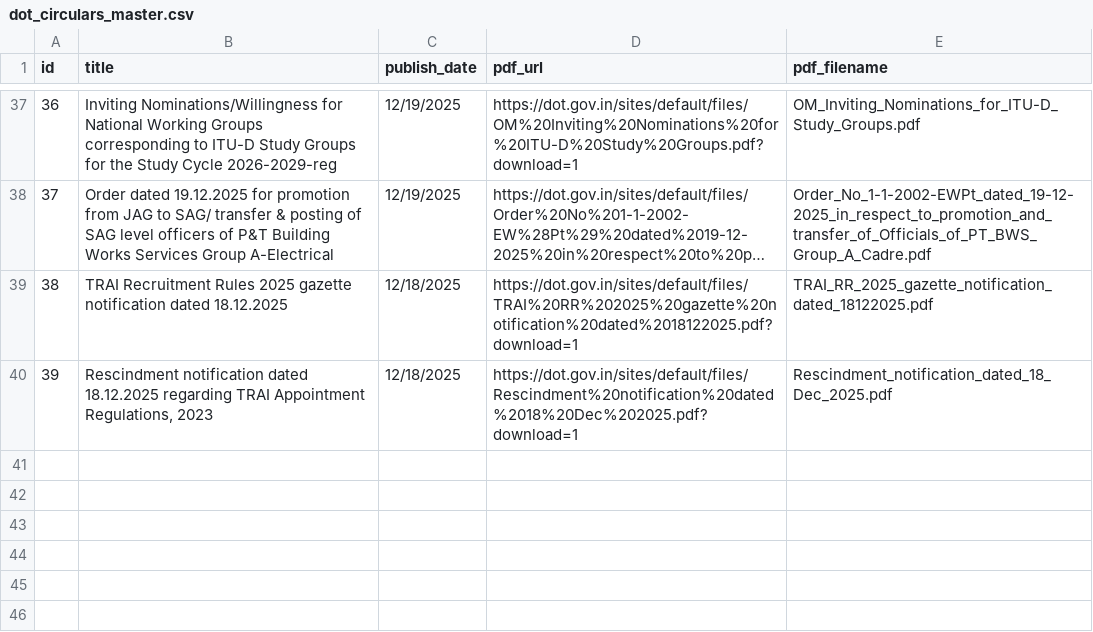
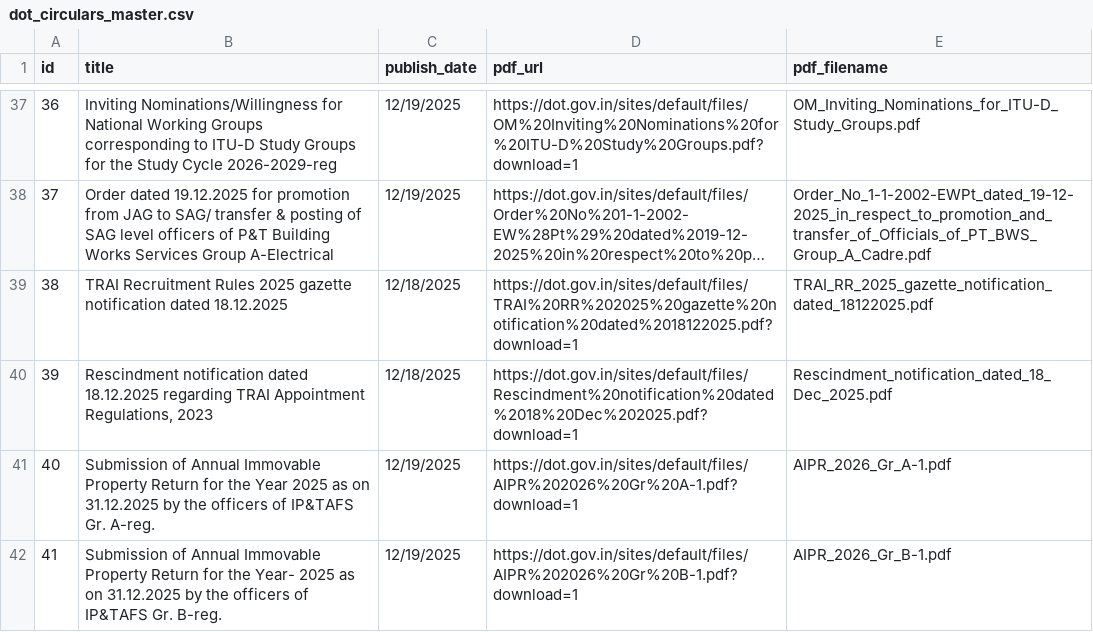
Before and after one commit to Legaltech-TL/trilegal-regulatory-updates, a CSV file: data/dot_circulars_master.csv, drawn as a sheet; only a part is shown, gaps mark what is left out; long unchanged cells end in ….

```diff
--- a/data/dot_circulars_master.csv
+++ b/data/dot_circulars_master.csv
@@ -40 +40,3 @@ id,title,publish_date,pdf_url,pdf_filename
 39,"Rescindment notification dated 18.12.2025 regarding TRAI Appointment Regulations, 2023",12/18/2025,https://dot.gov.in/sites/default/files/Rescindment%20notification%20dated%2018%20Dec%202025.pdf?download=1,Rescindment_notification_dated_18_Dec_2025.pdf
+40,Submission of Annual Immovable Property Return for the Year 2025 as on 31.12.2025 by the officers of IP&TAFS Gr. A-reg.,12/19/2025,https://dot.gov.in/sites/default/files/AIPR%202026%20Gr%20A-1.pdf?download=1,AIPR_2026_Gr_A-1.pdf
+41,Submission of Annual Immovable Property Return for the Year- 2025 as on 31.12.2025 by the officers of IP&TAFS Gr. B-reg.,12/19/2025,https://dot.gov.in/sites/default/files/AIPR%202026%20Gr%20B-1.pdf?download=1,AIPR_2026_Gr_B-1.pdf
```
Also changed, not shown: 1 other file.
